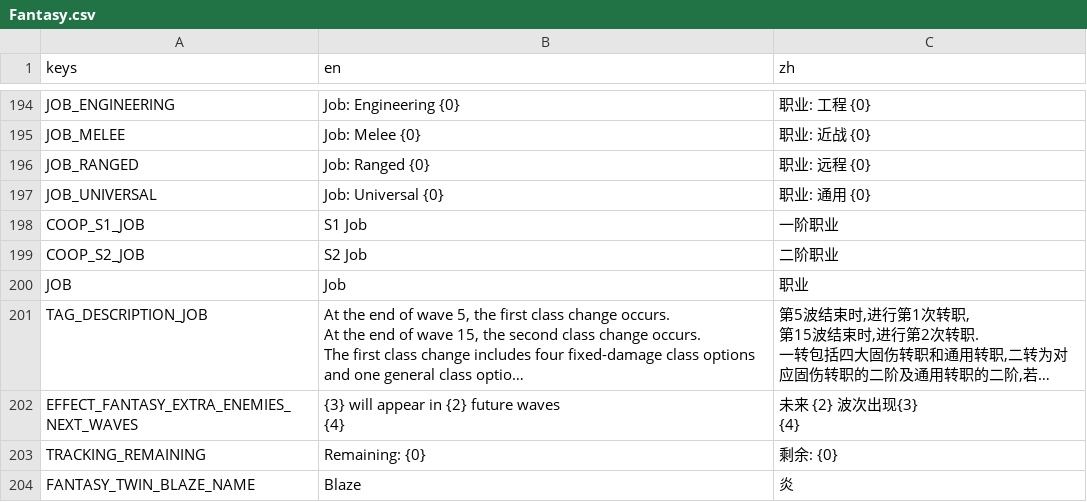
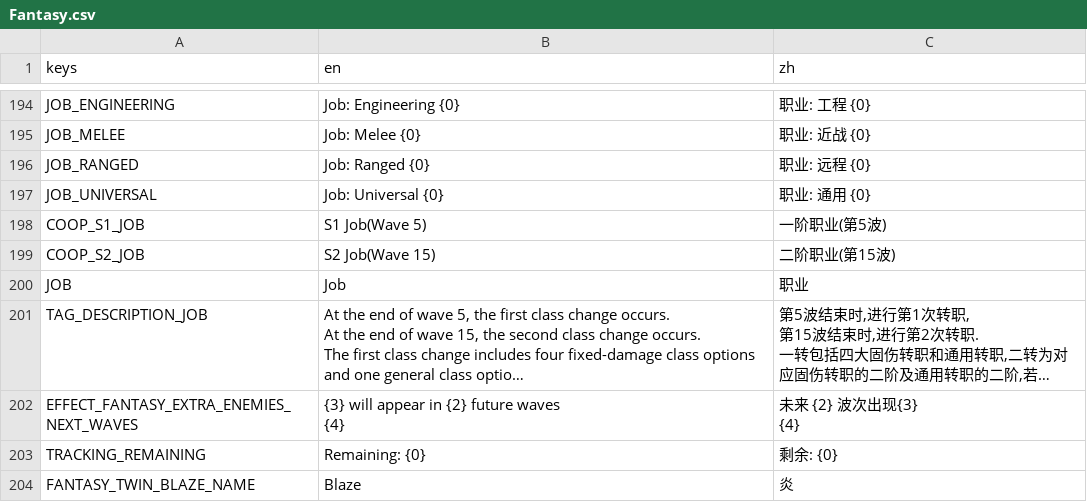
Before and after one commit to CYoJkoY/Yoko-Fantasy, a CSV file: translations/Fantasy.csv, drawn as a sheet; only a part is shown, gaps mark what is left out; long unchanged cells end in ….

```diff
--- a/translations/Fantasy.csv
+++ b/translations/Fantasy.csv
@@ -319,4 +319,4 @@ JOB_RANGED,Job: Ranged {0},职业: 远程 {0}
 JOB_UNIVERSAL,Job: Universal {0},职业: 通用 {0}
-COOP_S1_JOB,S1 Job,一阶职业
-COOP_S2_JOB,S2 Job,二阶职业
+COOP_S1_JOB,S1 Job(Wave 5),一阶职业(第5波)
+COOP_S2_JOB,S2 Job(Wave 15),二阶职业(第15波)
 JOB,Job,职业
```
Also changed, not shown: 7 other files.
